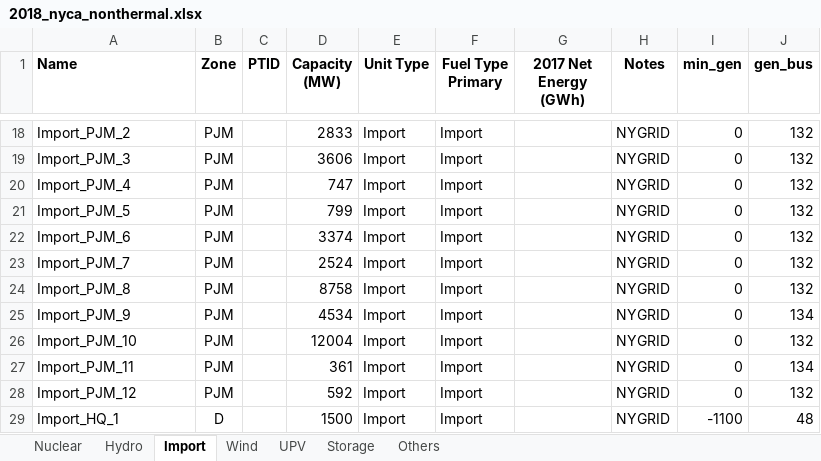
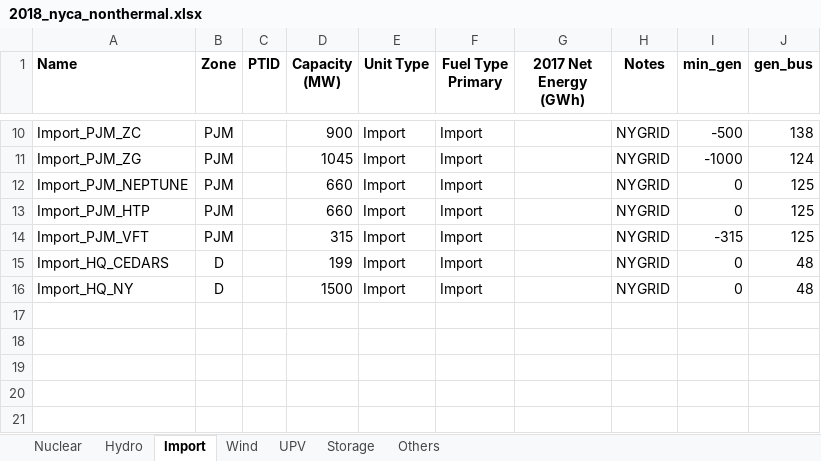
Before and after one commit to boyuan276/NYgrid-python, an Excel workbook: data/thermal/2018_nyca_nonthermal.xlsx, sheet Import, drawn as a sheet; only a part is shown, gaps mark what is left out; values as stored, in another font and other column widths than the file's, no borders; removed rows and columns are numbered as before the commit, all else as after; the diff covers the shown part only; the diff names each change by its address in the sheet, - before the commit and + after, or states it on an @@ line.

```diff
--- a/data/thermal/2018_nyca_nonthermal.xlsx (sheet Import)
+++ b/data/thermal/2018_nyca_nonthermal.xlsx (sheet Import)
-A10 (Name): Import_PJM_2
+A10 (Name): Import_PJM_ZC
-D10 (Capacity (MW)): 2833
+D10 (Capacity (MW)): 900
-I10 (min_gen): 0
+I10 (min_gen): -500
-J10 (gen_bus): 132
+J10 (gen_bus): 138
-A11 (Name): Import_PJM_3
+A11 (Name): Import_PJM_ZG
-D11 (Capacity (MW)): 3606
+D11 (Capacity (MW)): 1045
-I11 (min_gen): 0
+I11 (min_gen): -1000
-J11 (gen_bus): 132
+J11 (gen_bus): 124
-A12 (Name): Import_PJM_4
+A12 (Name): Import_PJM_NEPTUNE
-D12 (Capacity (MW)): 747
+D12 (Capacity (MW)): 660
-J12:J14 (gen_bus): 132
+J12:J14 (gen_bus): 125
-A13 (Name): Import_PJM_5
+A13 (Name): Import_PJM_HTP
-D13 (Capacity (MW)): 799
+D13 (Capacity (MW)): 660
-A14 (Name): Import_PJM_6
+A14 (Name): Import_PJM_VFT
-D14 (Capacity (MW)): 3374
+D14 (Capacity (MW)): 315
-I14 (min_gen): 0
+I14 (min_gen): -315
-A15 (Name): Import_PJM_7
+A15 (Name): Import_HQ_CEDARS
-B15 (Zone): PJM
+B15 (Zone): D
-D15 (Capacity (MW)): 2524
+D15 (Capacity (MW)): 199
-J15 (gen_bus): 132
+J15 (gen_bus): 48
-row 24: Import_PJM_8 | PJM |  | 8758 | Import | Import |  | NYGRID | 0 | 132
-row 25: Import_PJM_9 | PJM |  | 4534 | Import | Import |  | NYGRID | 0 | 134
-row 26: Import_PJM_10 | PJM |  | 12004 | Import | Import |  | NYGRID | 0 | 132
-row 27: Import_PJM_11 | PJM |  | 361 | Import | Import |  | NYGRID | 0 | 134
-row 28: Import_PJM_12 | PJM |  | 592 | Import | Import |  | NYGRID | 0 | 132
-A16 (Name): Import_HQ_1
+A16 (Name): Import_HQ_NY
-I16 (min_gen): -1100
+I16 (min_gen): 0
```
Also changed, not shown: 1 added row, 9 removed rows and 22 edited cells elsewhere in this sheet, sheet Nuclear, data/thermal/2024_nyca_nonthermal.xlsx, 19 other files.
